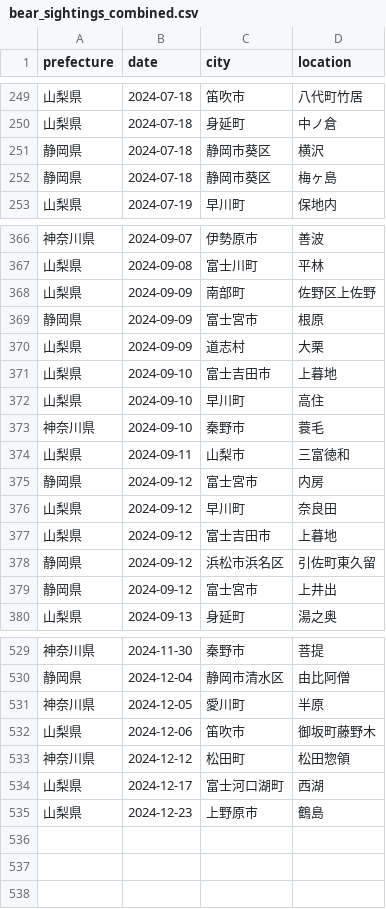
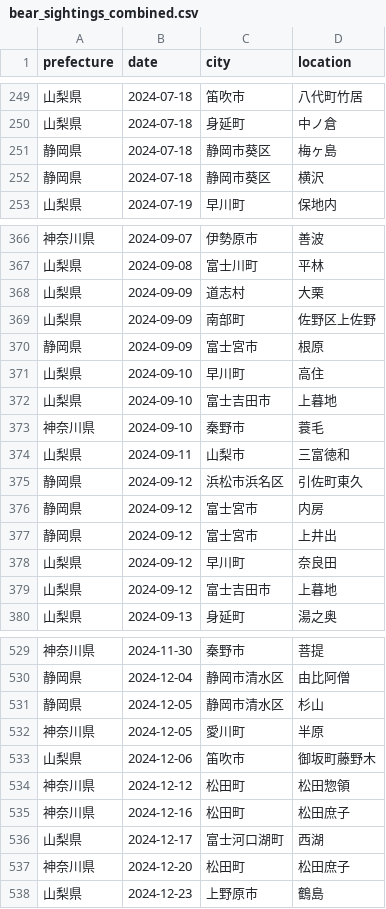
Before and after one commit to nozokita/bear_sightings_gis, a CSV file: bear_sightings_combined.csv, drawn as a sheet; only a part is shown, gaps mark what is left out; the diff covers the shown part only.

```diff
--- a/bear_sightings_combined.csv
+++ b/bear_sightings_combined.csv
@@ -250,4 +250,4 @@ prefecture,date,city,location
 山梨県,2024-07-18,身延町,中ノ倉
+静岡県,2024-07-18,静岡市葵区,梅ヶ島
 静岡県,2024-07-18,静岡市葵区,横沢
-静岡県,2024-07-18,静岡市葵区,梅ヶ島
 山梨県,2024-07-19,早川町,保地内
@@ -367,14 +367,14 @@ prefecture,date,city,location
 山梨県,2024-09-08,富士川町,平林
+山梨県,2024-09-09,道志村,大栗
 山梨県,2024-09-09,南部町,佐野区上佐野
 静岡県,2024-09-09,富士宮市,根原
-山梨県,2024-09-09,道志村,大栗
+山梨県,2024-09-10,早川町,高住
 山梨県,2024-09-10,富士吉田市,上暮地
-山梨県,2024-09-10,早川町,高住
 神奈川県,2024-09-10,秦野市,蓑毛
 山梨県,2024-09-11,山梨市,三富徳和
+静岡県,2024-09-12,浜松市浜名区,引佐町東久
 静岡県,2024-09-12,富士宮市,内房
+静岡県,2024-09-12,富士宮市,上井出
 山梨県,2024-09-12,早川町,奈良田
 山梨県,2024-09-12,富士吉田市,上暮地
-静岡県,2024-09-12,浜松市浜名区,引佐町東久留
-静岡県,2024-09-12,富士宮市,上井出
 山梨県,2024-09-13,身延町,湯之奥
@@ -530,2 +530,3 @@ prefecture,date,city,location
 静岡県,2024-12-04,静岡市清水区,由比阿僧
+静岡県,2024-12-05,静岡市清水区,杉山
 神奈川県,2024-12-05,愛川町,半原
@@ -533,3 +534,5 @@ prefecture,date,city,location
 神奈川県,2024-12-12,松田町,松田惣領
+神奈川県,2024-12-16,松田町,松田庶子
 山梨県,2024-12-17,富士河口湖町,西湖
+神奈川県,2024-12-20,松田町,松田庶子
 山梨県,2024-12-23,上野原市,鶴島
```
Also changed, not shown: 141 moved rows and 2 edited cells elsewhere in this file, bear_sightings_with_coords.csv, 5 other files.
